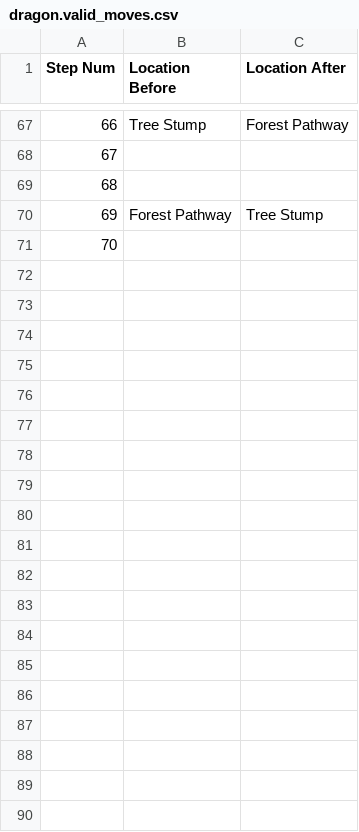
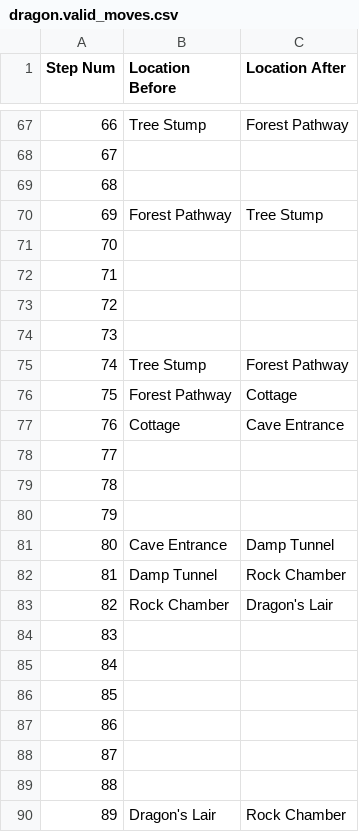
Before and after one commit to Oaklight/mango, a CSV file: data-intermediate/dragon/dragon.valid_moves.csv, drawn as a sheet; only a part is shown, gaps mark what is left out; the diff covers the shown part only.

Commit message:
dragon

```diff
--- a/data-intermediate/dragon/dragon.valid_moves.csv
+++ b/data-intermediate/dragon/dragon.valid_moves.csv
@@ -71 +71,20 @@ Step Num,Location Before,Location After
 70,,
+71,,
+72,,
+73,,
+74,Tree Stump,Forest Pathway
+75,Forest Pathway,Cottage
+76,Cottage,Cave Entrance
+77,,
+78,,
+79,,
+80,Cave Entrance,Damp Tunnel
+81,Damp Tunnel,Rock Chamber
+82,Rock Chamber,Dragon's Lair
+83,,
+84,,
+85,,
+86,,
+87,,
+88,,
+89,Dragon's Lair,Rock Chamber
```
Also changed, not shown: 11 added rows elsewhere in this file, 5 other files.
